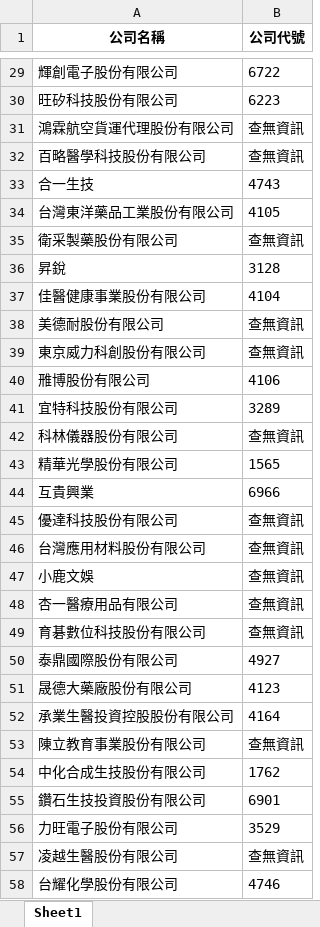
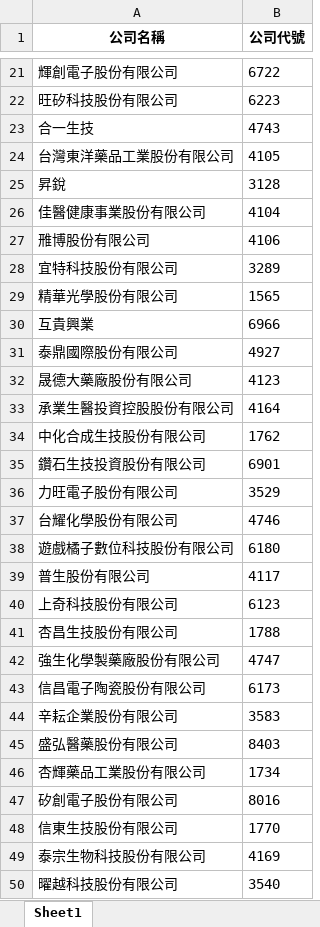
Before and after one commit to KAZE-L/MOPScraper, an Excel workbook: data/input/company_list.xlsx, sheet Sheet1, drawn as a sheet; only a part is shown, gaps mark what is left out; the shorter side is filled out with more unchanged rows; values as stored, in another font and other column widths than the file's, no borders; the diff covers the shown part only; the diff names each change by its address in the sheet, - before the commit and + after, or states it on an @@ line.

Commit message:
fix: rename company_list2 to company_list

```diff
--- a/data/input/company_list.xlsx (sheet Sheet1)
+++ b/data/input/company_list.xlsx (sheet Sheet1)
-row 31: 鴻霖航空貨運代理股份有限公司 | 查無資訊
-row 32: 百略醫學科技股份有限公司 | 查無資訊
-row 35: 衛采製藥股份有限公司 | 查無資訊
-row 38: 美德耐股份有限公司 | 查無資訊
-row 39: 東京威力科創股份有限公司 | 查無資訊
-row 42: 科林儀器股份有限公司 | 查無資訊
-row 45: 優達科技股份有限公司 | 查無資訊
-row 46: 台灣應用材料股份有限公司 | 查無資訊
-row 47: 小鹿文娛 | 查無資訊
-row 48: 杏一醫療用品有限公司 | 查無資訊
-row 49: 育碁數位科技股份有限公司 | 查無資訊
-row 53: 陳立教育事業股份有限公司 | 查無資訊
-row 57: 凌越生醫股份有限公司 | 查無資訊
```
Also changed, not shown: 26 removed rows elsewhere in this sheet, 3 other files.
